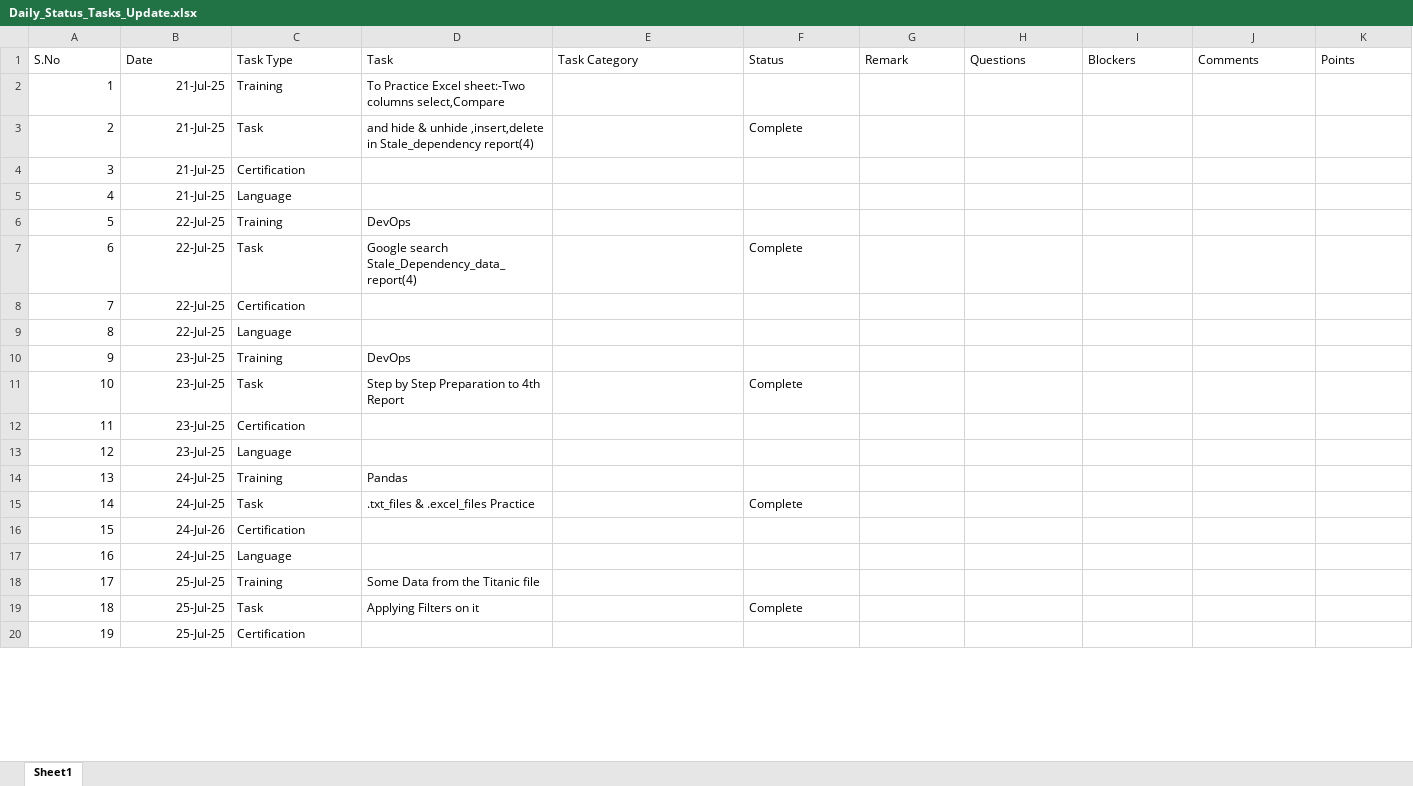
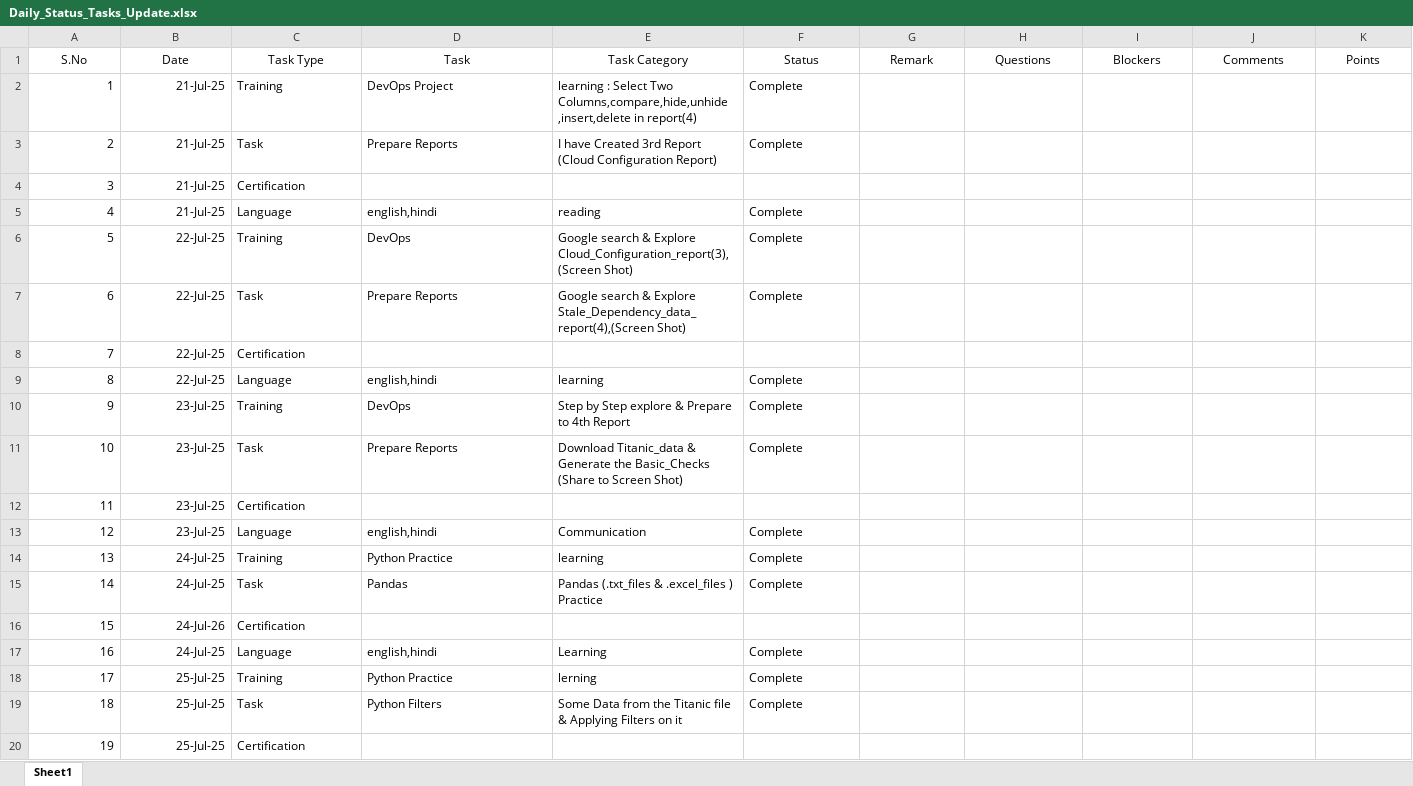
Before and after one commit to shamshadbegum86/Daily_Status, an Excel workbook: Daily_Status_Tasks_Update.xlsx, sheet Sheet1, drawn as a sheet; only a part is shown; values as stored, in another font and other column widths than the file's, no borders; the diff covers the shown part only; the diff names each change by its address in the sheet, - before the commit and + after, or states it on an @@ line.

Commit message:
Add files via upload

```diff
--- a/Daily_Status_Tasks_Update.xlsx (sheet Sheet1)
+++ b/Daily_Status_Tasks_Update.xlsx (sheet Sheet1)
-A1:K1 alignment: left
+A1:K1 alignment: center
-D2 (Task): To Practice Excel sheet:-Two columns select,Compare
+D2 (Task): DevOps Project
-E2 (Task Category): (empty)
+E2 (Task Category): learning : Select Two Columns,compare,hide,unhide ,insert,delete in report(4)
-F2 (Status): (empty)
+F2 (Status): Complete
-D3 (Task): and hide & unhide ,insert,delete in Stale_dependency report(4)
+D3 (Task): Prepare Reports
-E3 (Task Category): (empty)
+E3 (Task Category): I have Created 3rd Report (Cloud Configuration Report)
-D5 (Task): (empty)
+D5 (Task): english,hindi
-E5 (Task Category): (empty)
+E5 (Task Category): reading
-F5:F6 (Status): (empty)
+F5:F6 (Status): Complete
-E6 (Task Category): (empty)
+E6 (Task Category): Google search & Explore Cloud_Configuration_report(3),(Screen Shot)
-D7 (Task): Google search Stale_Dependency_data_report(4)
+D7 (Task): Prepare Reports
-E7 (Task Category): (empty)
+E7 (Task Category): Google search & Explore Stale_Dependency_data_report(4),(Screen Shot)
-D9 (Task): (empty)
+D9 (Task): english,hindi
-E9 (Task Category): (empty)
+E9 (Task Category): learning
-F9:F10 (Status): (empty)
+F9:F10 (Status): Complete
-E10 (Task Category): (empty)
+E10 (Task Category): Step by Step explore & Prepare to 4th Report
-D11 (Task): Step by Step Preparation to 4th Report
+D11 (Task): Prepare Reports
-E11 (Task Category): (empty)
+E11 (Task Category): Download Titanic_data & Generate the Basic_Checks (Share to Screen Shot)
-D13 (Task): (empty)
+D13 (Task): english,hindi
-E13 (Task Category): (empty)
+E13 (Task Category): Communication
-F13:F14 (Status): (empty)
+F13:F14 (Status): Complete
-D14 (Task): Pandas
+D14 (Task): Python Practice
-E14 (Task Category): (empty)
+E14 (Task Category): learning
-D15 (Task): .txt_files & .excel_files Practice
+D15 (Task): Pandas
-E15 (Task Category): (empty)
+E15 (Task Category): Pandas (.txt_files & .excel_files ) Practice
-D17 (Task): (empty)
+D17 (Task): english,hindi
-E17 (Task Category): (empty)
+E17 (Task Category): Learning
-F17:F18 (Status): (empty)
+F17:F18 (Status): Complete
-D18 (Task): Some Data from the Titanic file
+D18 (Task): Python Practice
-E18 (Task Category): (empty)
+E18 (Task Category): lerning
-D19 (Task): Applying Filters on it
+D19 (Task): Python Filters
-E19 (Task Category): (empty)
+E19 (Task Category): Some Data from the Titanic file & Applying Filters on it
```
Also changed, not shown: 20 added rows and 3 edited cells elsewhere in this sheet.
